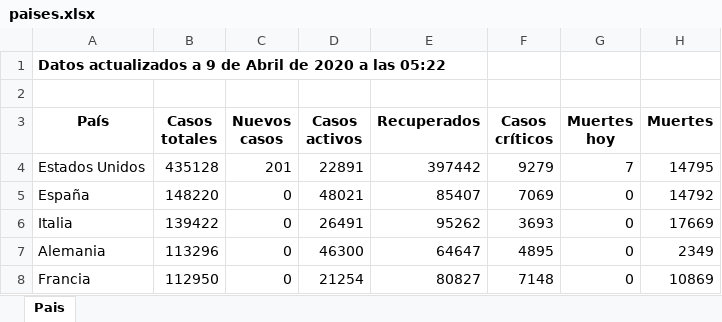
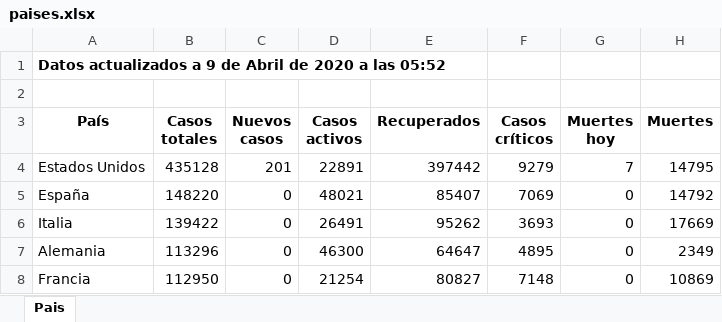
Before and after one commit to Dviejopomata/covid-19-data, an Excel workbook: paises.xlsx, sheet Pais, drawn as a sheet; only a part is shown; values as stored, in another font and other column widths than the file's, no borders; the diff names each change by its address in the sheet, - before the commit and + after, or states it on an @@ line.

```diff
--- a/paises.xlsx (sheet Pais)
+++ b/paises.xlsx (sheet Pais)
-A1 (País): …a las 05:22
+A1 (País): …a las 05:52
```
Also changed, not shown: provincias_spain.xlsx.
